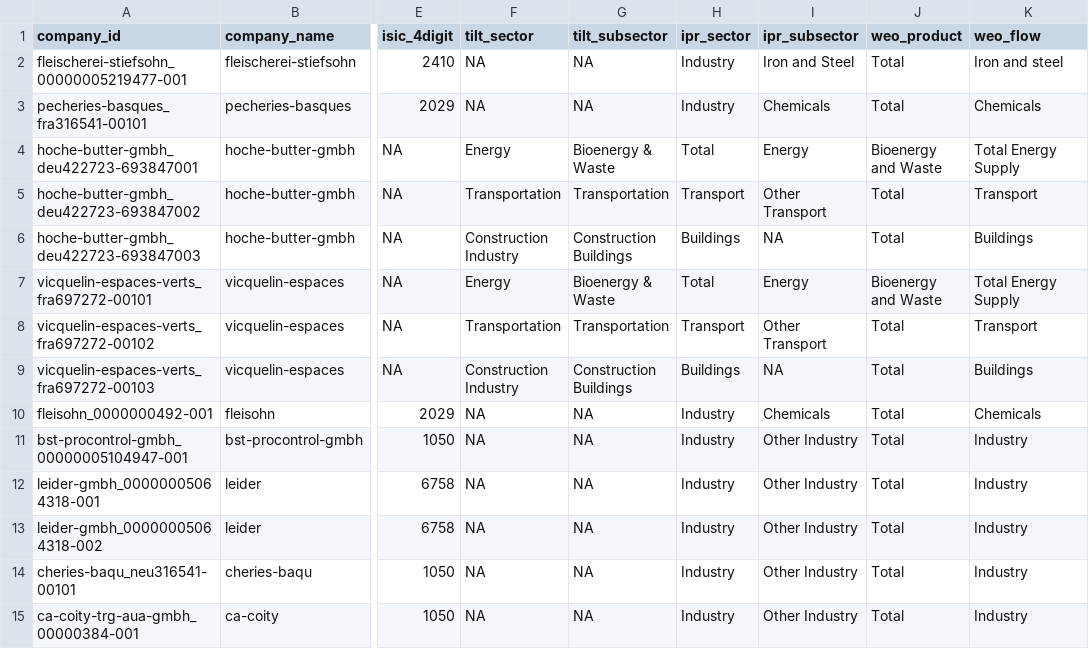
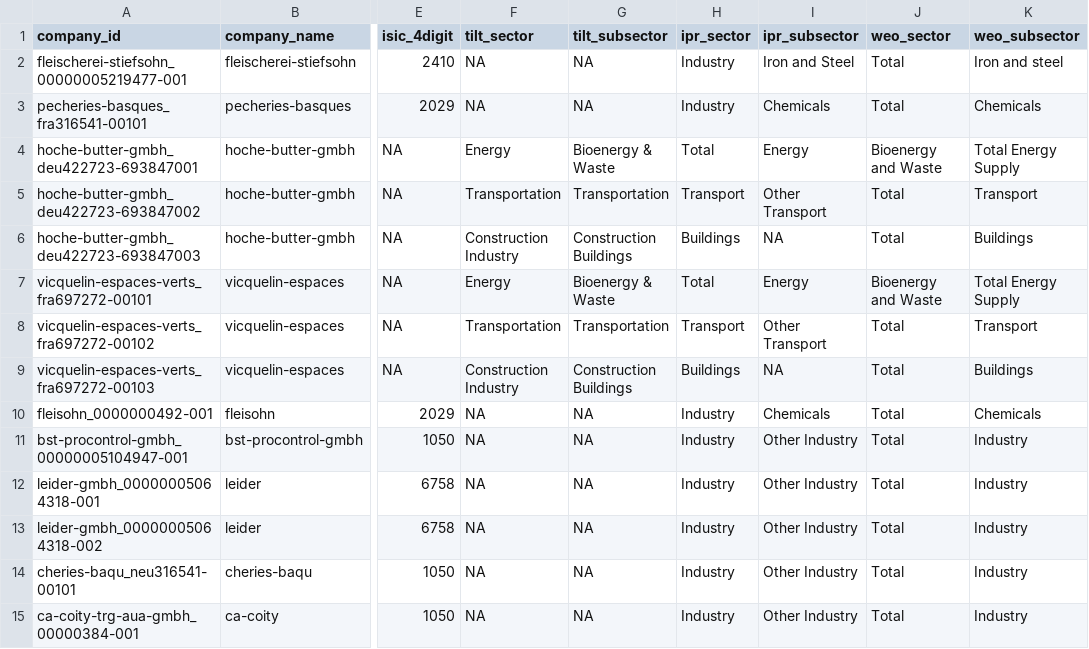
Before and after one commit to 2DegreesInvesting/tiltIndicator, a CSV file: inst/extdata/pstr_companies.csv, drawn as a sheet; only a part is shown, gaps mark what is left out; the diff names each change by its address in the sheet, - before the commit and + after, or states it on an @@ line.

Commit message:
Change `weo` scenario column names to reduce common code in `tiltIndicatorBefore` and `tiltIndicator` packages (#471)
* change weo column names

* refactor

```diff
--- a/inst/extdata/pstr_companies.csv
+++ b/inst/extdata/pstr_companies.csv
-J1: weo_product
+J1: weo_sector
-K1: weo_flow
+K1: weo_subsector
```
Also changed, not shown: 2 other files.
